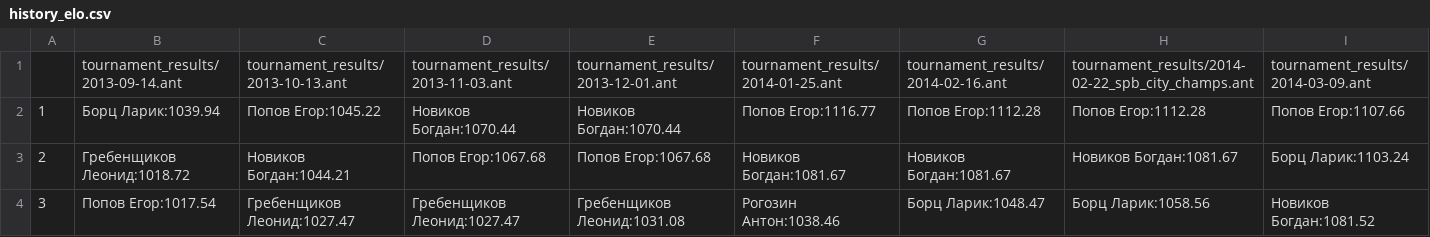
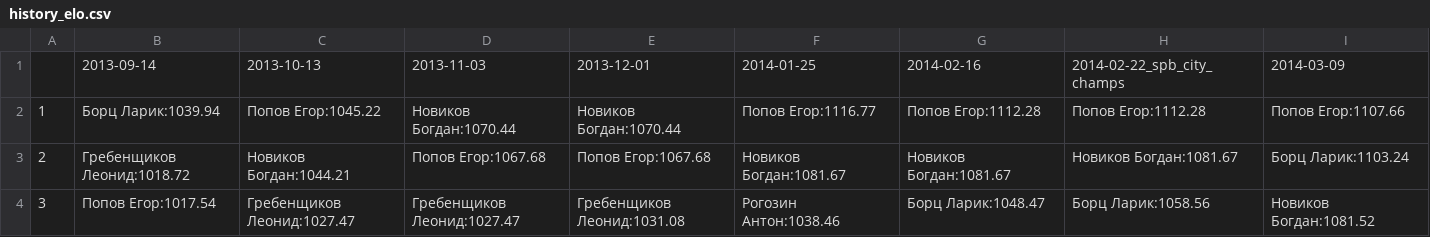
Before and after one commit to alexmonk/anrrating, a CSV file: ratings/history_elo.csv, drawn as a sheet; only a part is shown; removed rows and columns are numbered as before the commit, all else as after; rows hold the shown columns only; the diff names each change by its address in the sheet, - before the commit and + after, or states it on an @@ line.

Commit message:
Elo history - fix tournament names

```diff
--- a/ratings/history_elo.csv
+++ b/ratings/history_elo.csv
-row 1:  | tournament_results/2013-09-14.ant | tournament_results/2013-10-13.ant | tournament_results/2013-11-03.ant | tournament_results/2013-12-01.ant | tournament_results/2014-01-25.ant | tournament_results/2014-02-16.ant | tournament_results/2014-02-22_spb_city_champs.ant | tournament_results/2014-03-09.ant
+row 1:  | 2013-09-14 | 2013-10-13 | 2013-11-03 | 2013-12-01 | 2014-01-25 | 2014-02-16 | 2014-02-22_spb_city_champs | 2014-03-09
```
Also changed, not shown: 1 other file.
